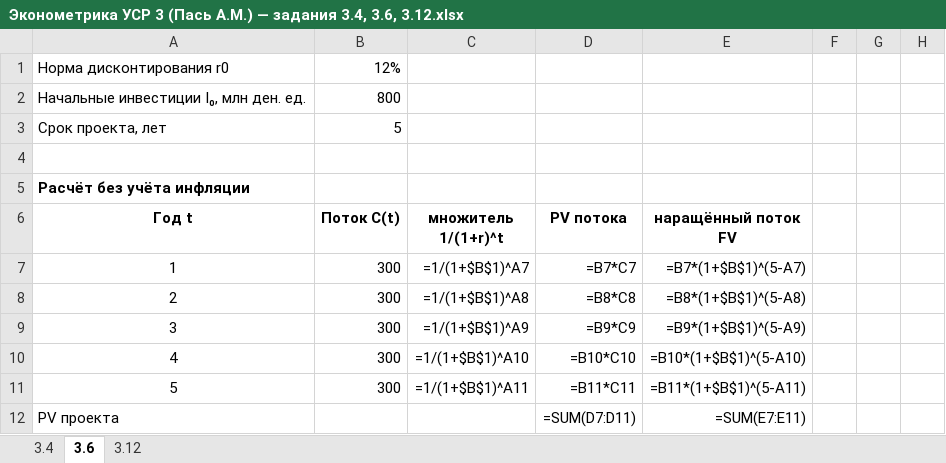
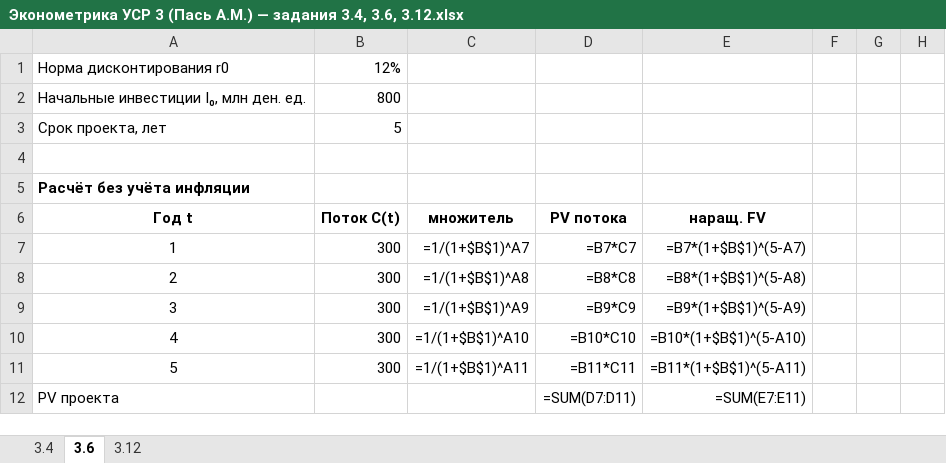
Before and after one commit to Tosicf/Verich, an Excel workbook: outputs/Эконометрика УСР 3 (Пась А.М.) — задания 3.4, 3.6, 3.12.xlsx, sheet 3.6, drawn as a sheet; only a part is shown; values as stored, in another font and other column widths than the file's, no borders; formulas without a stored value are shown as written; the diff names each change by its address in the sheet, - before the commit and + after, or states it on an @@ line.

Commit message:
Тема 3: аккуратные заголовки столбцов на листах Excel (множитель, наращ. FV)
Co-authored-by: arena-agent <297053741+arena-agent@users.noreply.github.com>

```diff
--- a/outputs/Эконометрика УСР 3 (Пась А.М.) — задания 3.4, 3.6, 3.12.xlsx (sheet 3.6)
+++ b/outputs/Эконометрика УСР 3 (Пась А.М.) — задания 3.4, 3.6, 3.12.xlsx (sheet 3.6)
-C6: множитель 1/(1+r)^t
+C6: множитель
-E6: наращённый поток FV
+E6: наращ. FV
```
Also changed, not shown: sheet 3.4, 6 other files.
